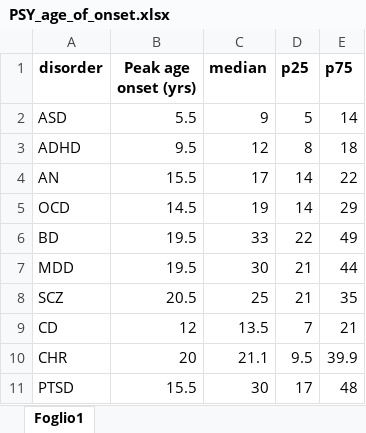
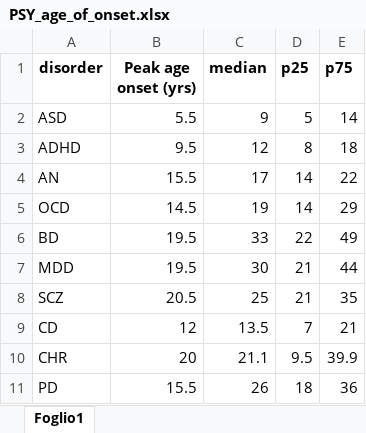
Before and after one commit to giacomoprivato-svg/META, an Excel workbook: data/raw/PSY_age_of_onset.xlsx, sheet Foglio1, drawn as a sheet; values as stored, in another font and other column widths than the file's, no borders; removed rows and columns are numbered as before the commit, all else as after; the diff names each change by its address in the sheet, - before the commit and + after, or states it on an @@ line.

```diff
--- a/data/raw/PSY_age_of_onset.xlsx (sheet Foglio1)
+++ b/data/raw/PSY_age_of_onset.xlsx (sheet Foglio1)
-row 11: PTSD | 15.5 | 30 | 17 | 48
+row 11: PD | 15.5 | 26 | 18 | 36
```
Also changed, not shown: data/raw/PSY_SUD_comorbidity_prevalence.xlsx, data/raw/PSY_SUD_genetic_corr.xlsx, 39 other files.
